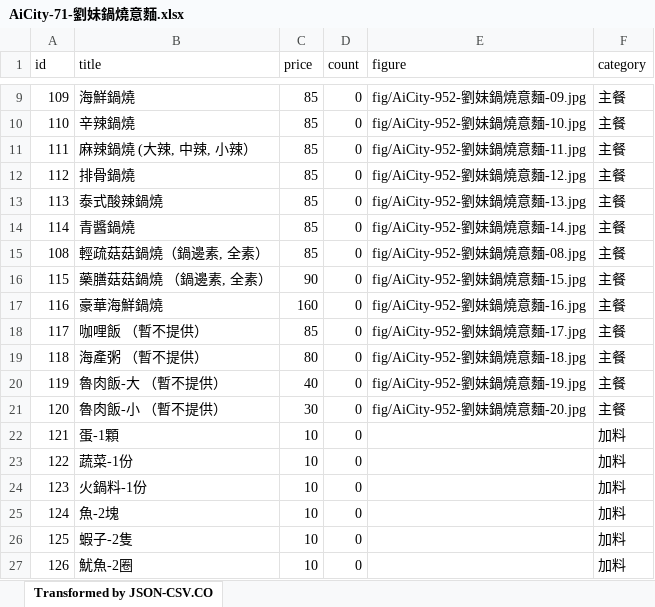
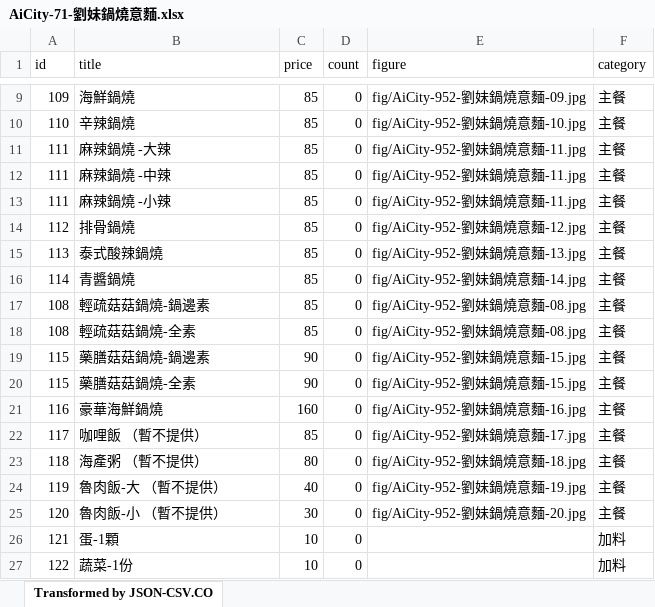
Before and after one commit to TCWang/AiCity2019, an Excel workbook: db/AiCity-71-劉妹鍋燒意麵.xlsx, sheet Transformed by JSON-CSV.CO, drawn as a sheet; only a part is shown, gaps mark what is left out; the shorter side is filled out with more unchanged rows; values as stored, in another font and other column widths than the file's, no borders; addresses are those after the commit; the diff names each change by its address in the sheet, - before the commit and + after, or states it on an @@ line.

```diff
--- a/db/AiCity-71-劉妹鍋燒意麵.xlsx (sheet Transformed by JSON-CSV.CO)
+++ b/db/AiCity-71-劉妹鍋燒意麵.xlsx (sheet Transformed by JSON-CSV.CO)
-B11 (title): 麻辣鍋燒 (大辣, 中辣, 小辣）
+B11 (title): 麻辣鍋燒 -大辣
+row 12: 111 | 麻辣鍋燒 -中辣 | 85 | 0 | fig/AiCity-952-劉妹鍋燒意麵-11.jpg | 主餐
+row 13: 111 | 麻辣鍋燒 -小辣 | 85 | 0 | fig/AiCity-952-劉妹鍋燒意麵-11.jpg | 主餐
-B17 (title): 輕疏菇菇鍋燒（鍋邊素, 全素）
+B17 (title): 輕疏菇菇鍋燒-鍋邊素
+row 18: 108 | 輕疏菇菇鍋燒-全素 | 85 | 0 | fig/AiCity-952-劉妹鍋燒意麵-08.jpg | 主餐
-B19 (title): 藥膳菇菇鍋燒 （鍋邊素, 全素）
+B19 (title): 藥膳菇菇鍋燒-鍋邊素
+row 20: 115 | 藥膳菇菇鍋燒-全素 | 90 | 0 | fig/AiCity-952-劉妹鍋燒意麵-15.jpg | 主餐
```
Also changed, not shown: 1 other file.
